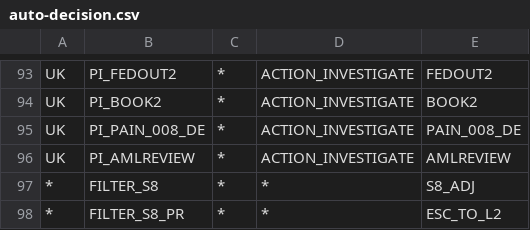
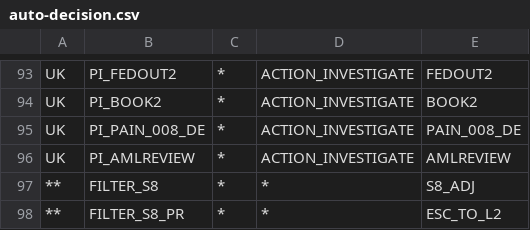
Before and after one commit to ngraczykowski/iris-root, a CSV file: modules/payments-bridge/sear-payments-bridge-firco/src/main/resources/decision/state-mapping-strategy/auto-decision.csv, drawn as a sheet; only a part is shown, gaps mark what is left out.

Commit message:
fix(firco): map SVB states even if DataCenter is empty (AEP-444)

```diff
--- a/modules/payments-bridge/sear-payments-bridge-firco/src/main/resources/decision/state-mapping-strategy/auto-decision.csv
+++ b/modules/payments-bridge/sear-payments-bridge-firco/src/main/resources/decision/state-mapping-strategy/auto-decision.csv
@@ -96,3 +96,3 @@ UK,PI_PAIN_008_DE,*,ACTION_INVESTIGATE,PAIN_008_DE
 UK,PI_AMLREVIEW,*,ACTION_INVESTIGATE,AMLREVIEW
-*,FILTER_S8,*,*,S8_ADJ
-*,FILTER_S8_PR,*,*,ESC_TO_L2
+**,FILTER_S8,*,*,S8_ADJ
+**,FILTER_S8_PR,*,*,ESC_TO_L2
```
Also changed, not shown: modules/payments-bridge/sear-payments-bridge-firco/src/main/resources/decision/state-mapping-strategy/recommendation.csv, 1 other file.
